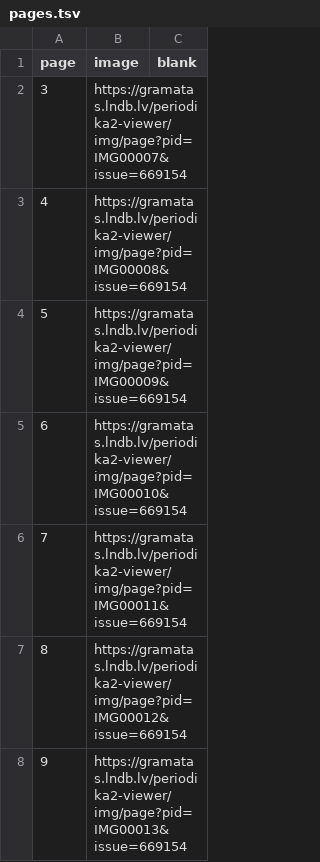
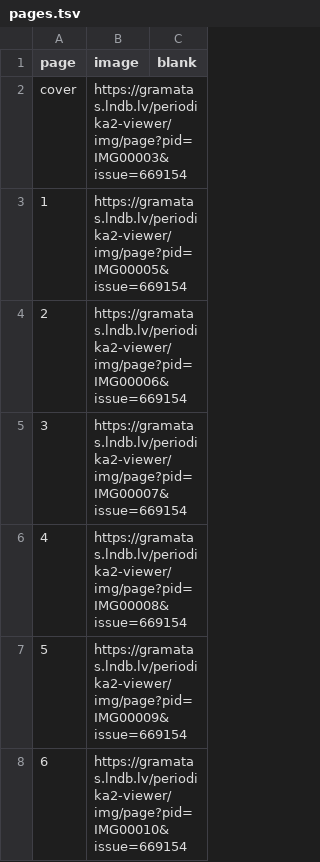
Before and after one commit to just-a-book-archivist/latvian-fraktur-books, a TSV file: 1850-hugenberger-leelajs-kristaps/pages.tsv, drawn as a sheet; only a part is shown; the shorter side is filled out with more unchanged rows; the diff names each change by its address in the sheet, - before the commit and + after, or states it on an @@ line.

```diff
--- a/1850-hugenberger-leelajs-kristaps/pages.tsv
+++ b/1850-hugenberger-leelajs-kristaps/pages.tsv
+row 2: cover | https://gramatas.lndb.lv/periodika2-viewer/img/page?pid=IMG00003&issue=669154
+row 3: 1 | https://gramatas.lndb.lv/periodika2-viewer/img/page?pid=IMG00005&issue=669154
+row 4: 2 | https://gramatas.lndb.lv/periodika2-viewer/img/page?pid=IMG00006&issue=669154
```
Also changed, not shown: 1850-hugenberger-leelajs-kristaps/transcription/anmerkungen.tsv, lexicon/forms-1850.tsv, 46 other files.
